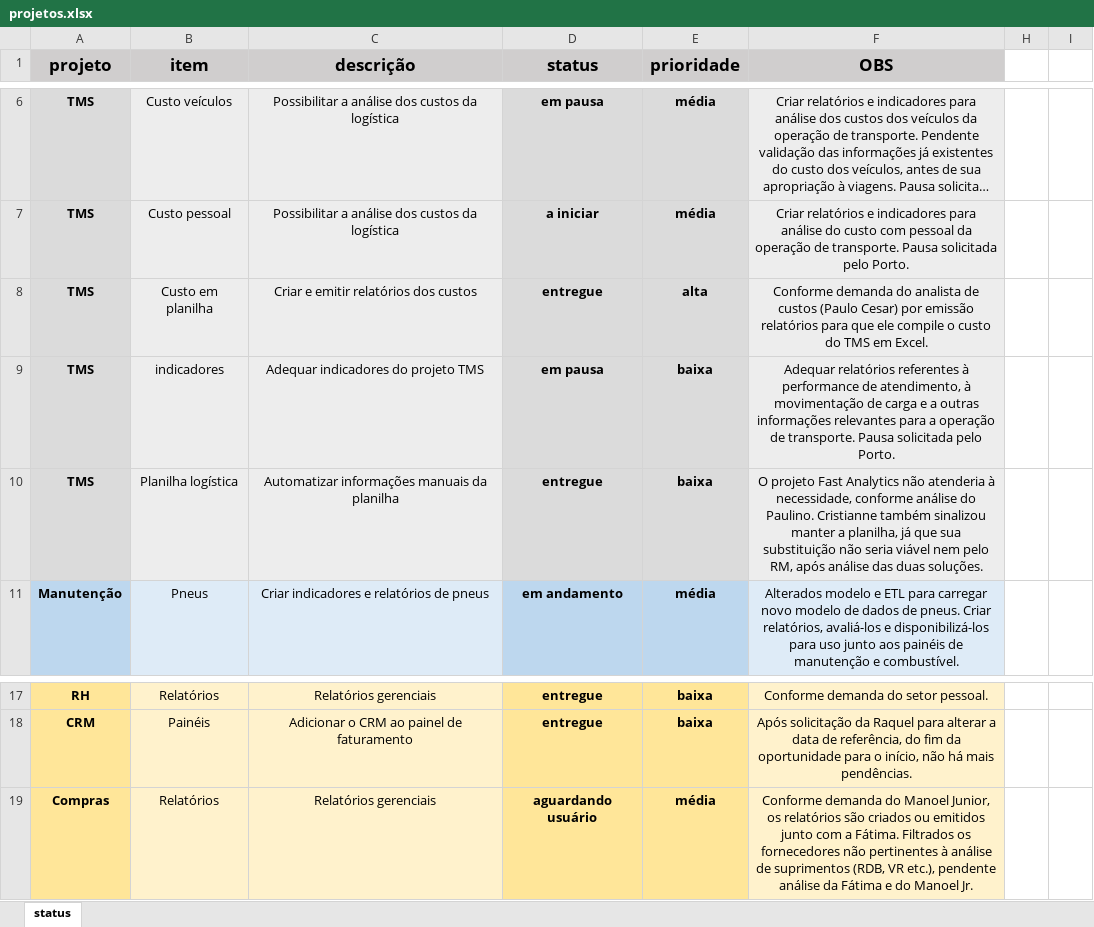
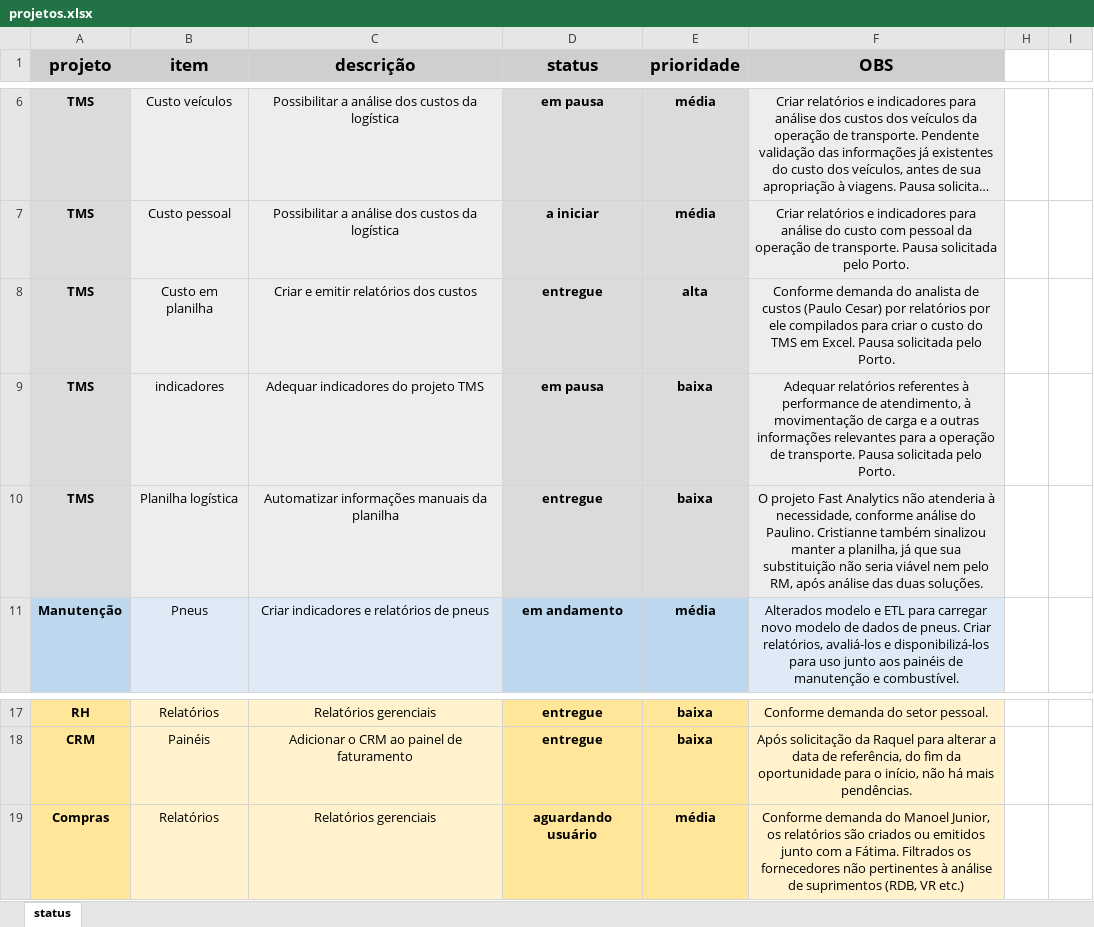
Before and after one commit to MUnilink/cubos, an Excel workbook: projetos.xlsx, sheet status, drawn as a sheet; only a part is shown, gaps mark what is left out; long unchanged cells end in …; values as stored, in another font and other column widths than the file's, no borders; the diff names each change by its address in the sheet, - before the commit and + after, or states it on an @@ line.

Commit message:
att compras e custo TMS

```diff
--- a/projetos.xlsx (sheet status)
+++ b/projetos.xlsx (sheet status)
-F8 (OBS): …Cesar) por emissão relatórios para que ele compile o custo do TMS em Excel.
+F8 (OBS): …Cesar) por relatórios por ele compilados para criar o custo do TMS em Excel. Pausa solicitada pelo Porto.
-F19 (OBS): …(RDB, VR etc.), pendente análise da Fátima e do Manoel Jr.
+F19 (OBS): …(RDB, VR etc.)
```
